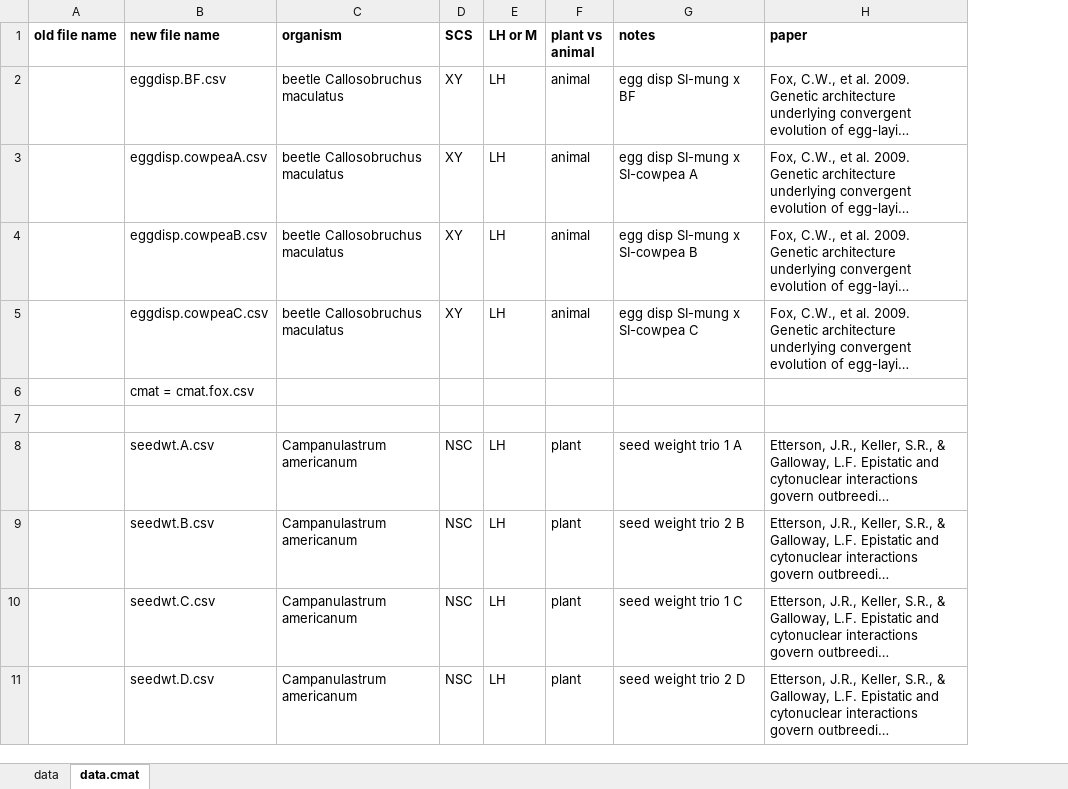
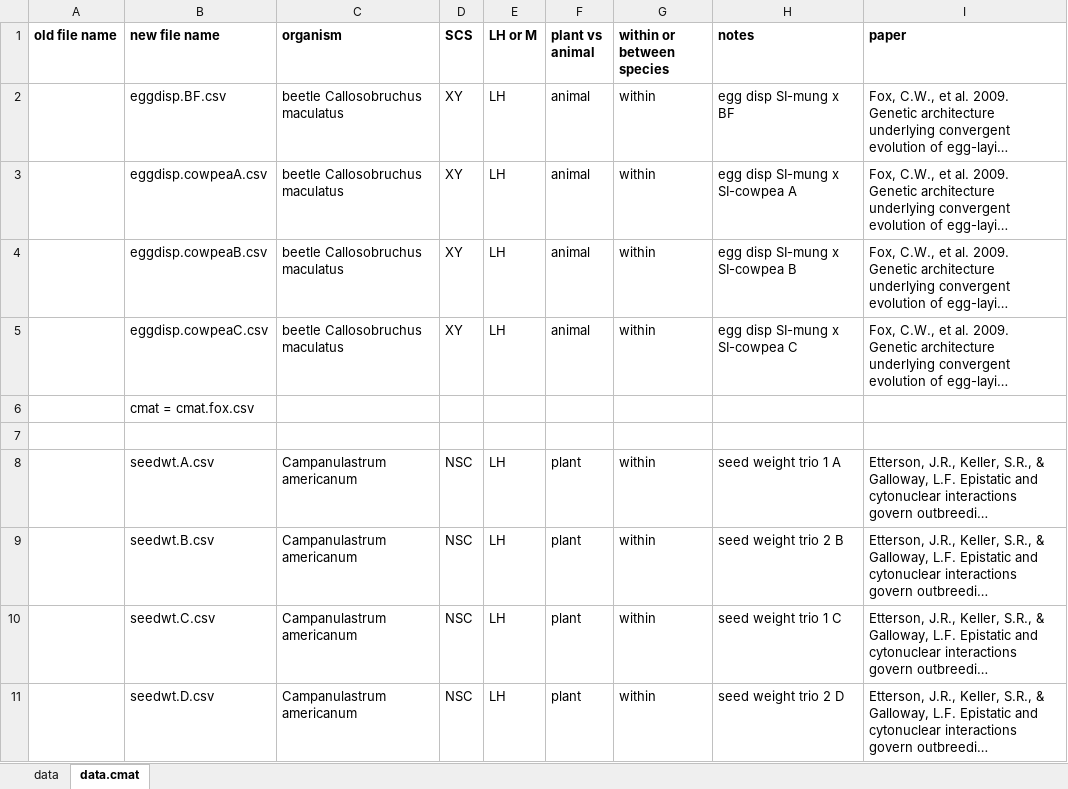
Before and after one commit to coleoguy/LCAdata, an Excel workbook: data/ref.xlsx, sheet data.cmat, drawn as a sheet; only a part is shown; long unchanged cells end in …; values as stored, in another font and other column widths than the file's, no borders; conditional formats not drawn; the diff names each change by its address in the sheet, - before the commit and + after, or states it on an @@ line.

```diff
--- a/data/ref.xlsx (sheet data.cmat)
+++ b/data/ref.xlsx (sheet data.cmat)
+column G (within or between species), rows 2-11: within | within | within | within |  |  | within | within | within | within
```
Also changed, not shown: sheet data, 3 other files.
